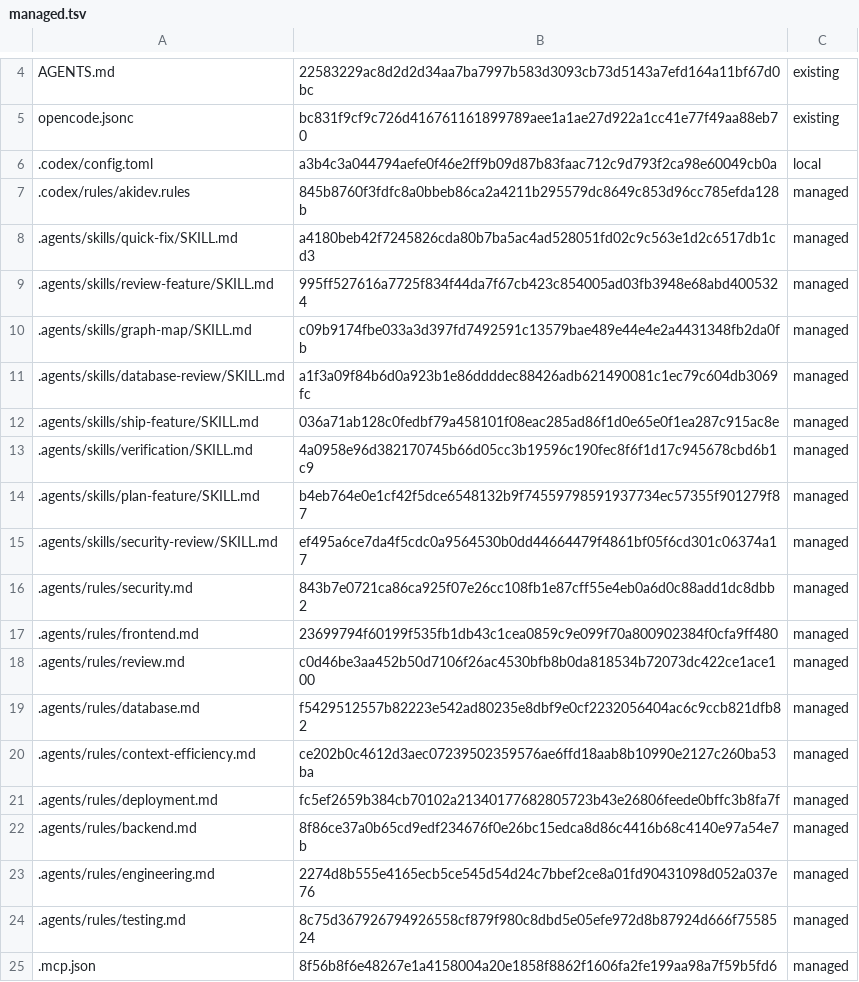
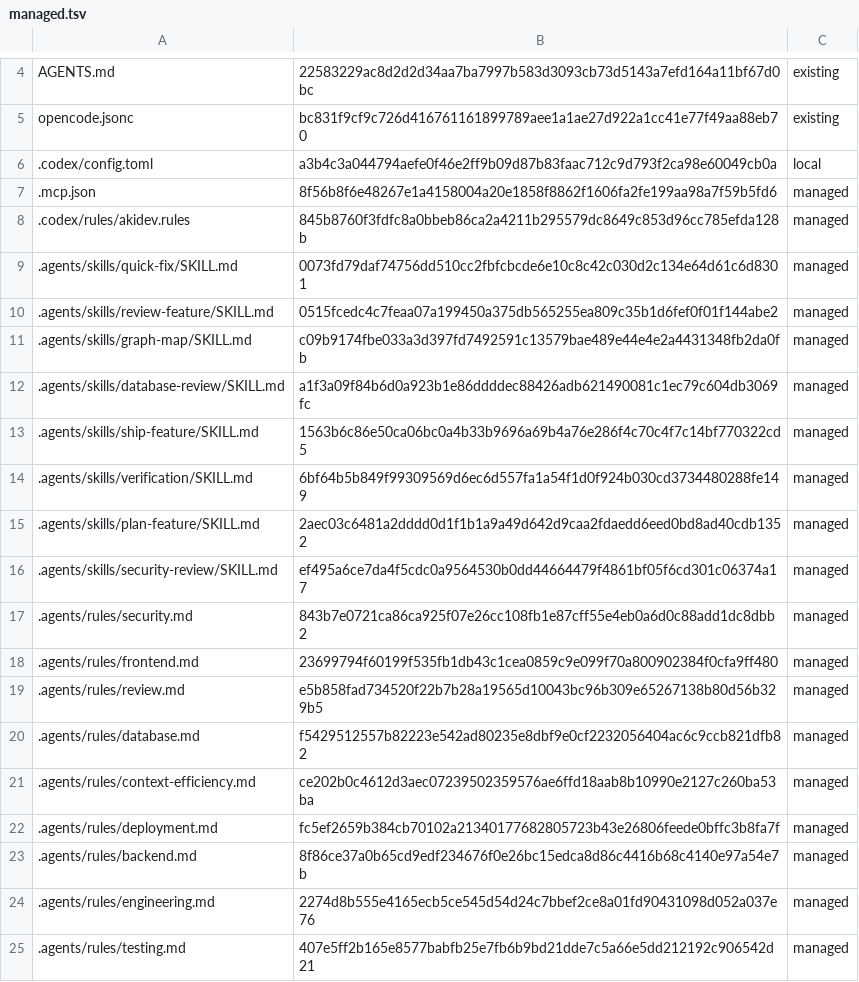
Before and after one commit to niks0501/caneguard-mobile, a TSV file: .akidev/managed.tsv, drawn as a sheet; only a part is shown, gaps mark what is left out.

Commit message:
chore: align managed agent guidance with shared test-loop (#172)
* chore: sync shared agent test guidance

* no-mistakes(document): Consolidate test guidance and clean config duplication

```diff
--- a/.akidev/managed.tsv
+++ b/.akidev/managed.tsv
@@ -6,10 +6,11 @@ opencode.jsonc	bc831f9cf9c726d416761161899789aee1a1ae27d922a1cc41e77f49aa88eb70
 .codex/config.toml	a3b4c3a044794aefe0f46e2ff9b09d87b83faac712c9d793f2ca98e60049cb0a	local
+.mcp.json	8f56b8f6e48267e1a4158004a20e1858f8862f1606fa2fe199aa98a7f59b5fd6	managed
 .codex/rules/akidev.rules	845b8760f3fdfc8a0bbeb86ca2a4211b295579dc8649c853d96cc785efda128b	managed
-.agents/skills/quick-fix/SKILL.md	a4180beb42f7245826cda80b7ba5ac4ad528051fd02c9c563e1d2c6517db1cd3	managed
-.agents/skills/review-feature/SKILL.md	995ff527616a7725f834f44da7f67cb423c854005ad03fb3948e68abd4005324	managed
+.agents/skills/quick-fix/SKILL.md	0073fd79daf74756dd510cc2fbfcbcde6e10c8c42c030d2c134e64d61c6d8301	managed
+.agents/skills/review-feature/SKILL.md	0515fcedc4c7feaa07a199450a375db565255ea809c35b1d6fef0f01f144abe2	managed
 .agents/skills/graph-map/SKILL.md	c09b9174fbe033a3d397fd7492591c13579bae489e44e4e2a4431348fb2da0fb	managed
 .agents/skills/database-review/SKILL.md	a1f3a09f84b6d0a923b1e86ddddec88426adb621490081c1ec79c604db3069fc	managed
-.agents/skills/ship-feature/SKILL.md	036a71ab128c0fedbf79a458101f08eac285ad86f1d0e65e0f1ea287c915ac8e	managed
-.agents/skills/verification/SKILL.md	4a0958e96d382170745b66d05cc3b19596c190fec8f6f1d17c945678cbd6b1c9	managed
-.agents/skills/plan-feature/SKILL.md	b4eb764e0e1cf42f5dce6548132b9f74559798591937734ec57355f901279f87	managed
+.agents/skills/ship-feature/SKILL.md	1563b6c86e50ca06bc0a4b33b9696a69b4a76e286f4c70c4f7c14bf770322cd5	managed
+.agents/skills/verification/SKILL.md	6bf64b5b849f99309569d6ec6d557fa1a54f1d0f924b030cd3734480288fe149	managed
+.agents/skills/plan-feature/SKILL.md	2aec03c6481a2dddd0d1f1b1a9a49d642d9caa2fdaedd6eed0bd8ad40cdb1352	managed
 .agents/skills/security-review/SKILL.md	ef495a6ce7da4f5cdc0a9564530b0dd44664479f4861bf05f6cd301c06374a17	managed
@@ -17,3 +18,3 @@ opencode.jsonc	bc831f9cf9c726d416761161899789aee1a1ae27d922a1cc41e77f49aa88eb70
 .agents/rules/frontend.md	23699794f60199f535fb1db43c1cea0859c9e099f70a800902384f0cfa9ff480	managed
-.agents/rules/review.md	c0d46be3aa452b50d7106f26ac4530bfb8b0da818534b72073dc422ce1ace100	managed
+.agents/rules/review.md	e5b858fad734520f22b7b28a19565d10043bc96b309e65267138b80d56b329b5	managed
 .agents/rules/database.md	f5429512557b82223e542ad80235e8dbf9e0cf2232056404ac6c9ccb821dfb82	managed
@@ -23,3 +24,2 @@ opencode.jsonc	bc831f9cf9c726d416761161899789aee1a1ae27d922a1cc41e77f49aa88eb70
 .agents/rules/engineering.md	2274d8b555e4165ecb5ce545d54d24c7bbef2ce8a01fd90431098d052a037e76	managed
-.agents/rules/testing.md	8c75d367926794926558cf879f980c8dbd5e05efe972d8b87924d666f7558524	managed
-.mcp.json	8f56b8f6e48267e1a4158004a20e1858f8862f1606fa2fe199aa98a7f59b5fd6	managed
+.agents/rules/testing.md	407e5ff2b165e8577babfb25e7fb6b9bd21dde7c5a66e5dd212192c906542d21	managed
```
Also changed, not shown: 10 other files.
